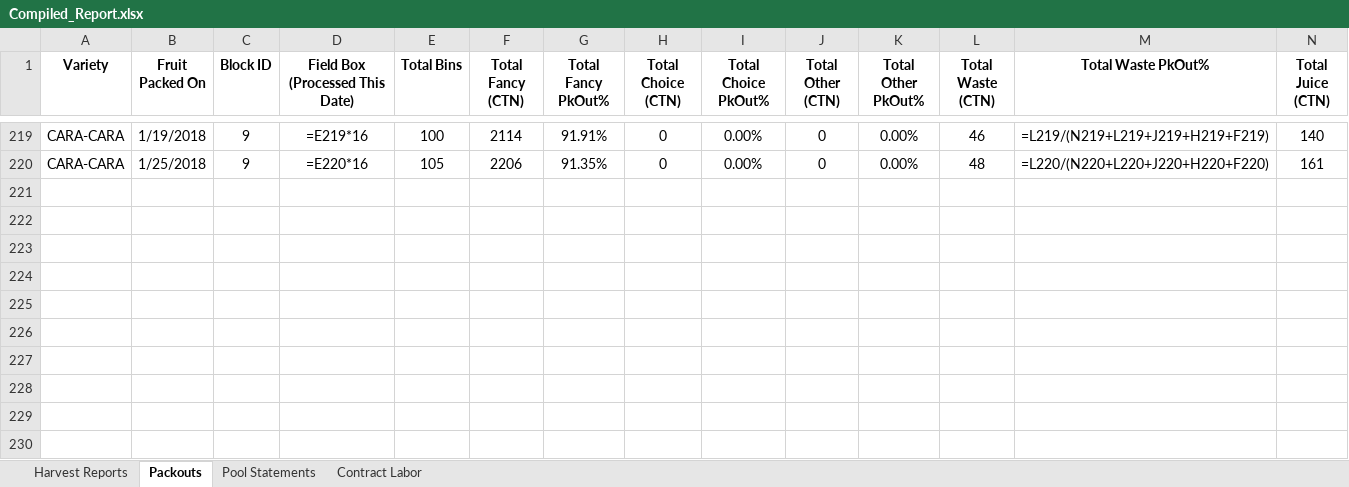
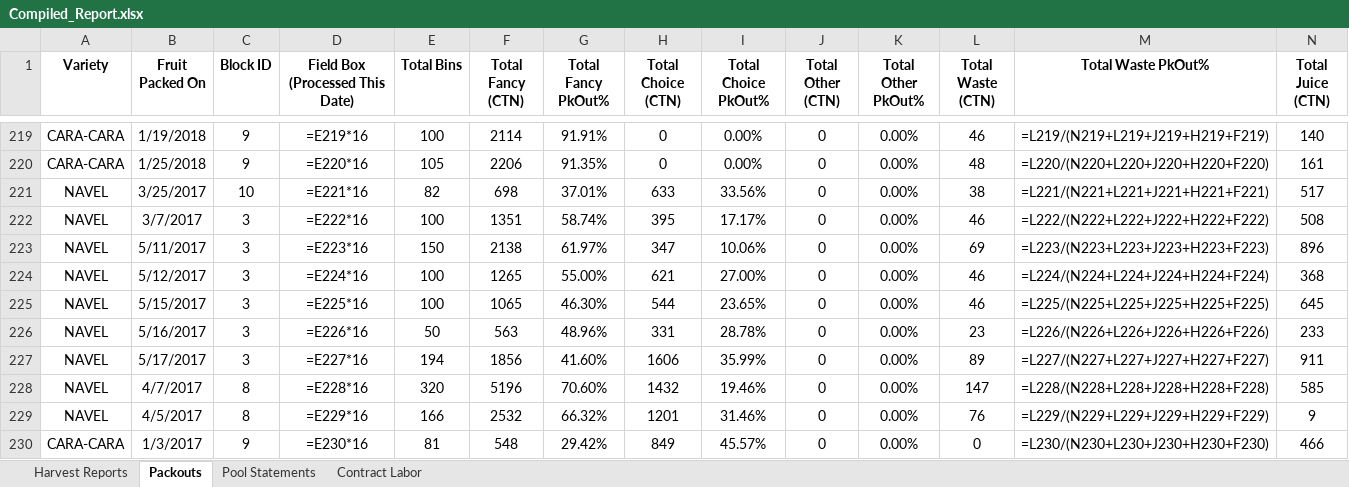
Before and after one commit to msmoore18/lazyspackouts, an Excel workbook: Compiled_Report.xlsx, sheet Packouts, drawn as a sheet; only a part is shown, gaps mark what is left out; values as stored, in another font and other column widths than the file's, no borders; formulas without a stored value are shown as written; rows hold the shown columns only; the diff names each change by its address in the sheet, - before the commit and + after, or states it on an @@ line.

Commit message:
Add 2016-17 daily packouts (10) and harvest tickets (22) from OneDrive 2017 folder

```diff
--- a/Compiled_Report.xlsx (sheet Packouts)
+++ b/Compiled_Report.xlsx (sheet Packouts)
+row 221: NAVEL | 3/25/2017 | 10 | =E221*16 | 82 | 698 | 37.01% | 633 | 33.56% | 0 | 0.00% | 38 | =L221/(N221+L221+J221+H221+F221) | 517
+row 222: NAVEL | 3/7/2017 | 3 | =E222*16 | 100 | 1351 | 58.74% | 395 | 17.17% | 0 | 0.00% | 46 | =L222/(N222+L222+J222+H222+F222) | 508
+row 223: NAVEL | 5/11/2017 | 3 | =E223*16 | 150 | 2138 | 61.97% | 347 | 10.06% | 0 | 0.00% | 69 | =L223/(N223+L223+J223+H223+F223) | 896
+row 224: NAVEL | 5/12/2017 | 3 | =E224*16 | 100 | 1265 | 55.00% | 621 | 27.00% | 0 | 0.00% | 46 | =L224/(N224+L224+J224+H224+F224) | 368
+row 225: NAVEL | 5/15/2017 | 3 | =E225*16 | 100 | 1065 | 46.30% | 544 | 23.65% | 0 | 0.00% | 46 | =L225/(N225+L225+J225+H225+F225) | 645
+row 226: NAVEL | 5/16/2017 | 3 | =E226*16 | 50 | 563 | 48.96% | 331 | 28.78% | 0 | 0.00% | 23 | =L226/(N226+L226+J226+H226+F226) | 233
+row 227: NAVEL | 5/17/2017 | 3 | =E227*16 | 194 | 1856 | 41.60% | 1606 | 35.99% | 0 | 0.00% | 89 | =L227/(N227+L227+J227+H227+F227) | 911
+row 228: NAVEL | 4/7/2017 | 8 | =E228*16 | 320 | 5196 | 70.60% | 1432 | 19.46% | 0 | 0.00% | 147 | =L228/(N228+L228+J228+H228+F228) | 585
+row 229: NAVEL | 4/5/2017 | 8 | =E229*16 | 166 | 2532 | 66.32% | 1201 | 31.46% | 0 | 0.00% | 76 | =L229/(N229+L229+J229+H229+F229) | 9
+row 230: CARA-CARA | 1/3/2017 | 9 | =E230*16 | 81 | 548 | 29.42% | 849 | 45.57% | 0 | 0.00% | 0 | =L230/(N230+L230+J230+H230+F230) | 466
```
Also changed, not shown: sheet Harvest Reports.
